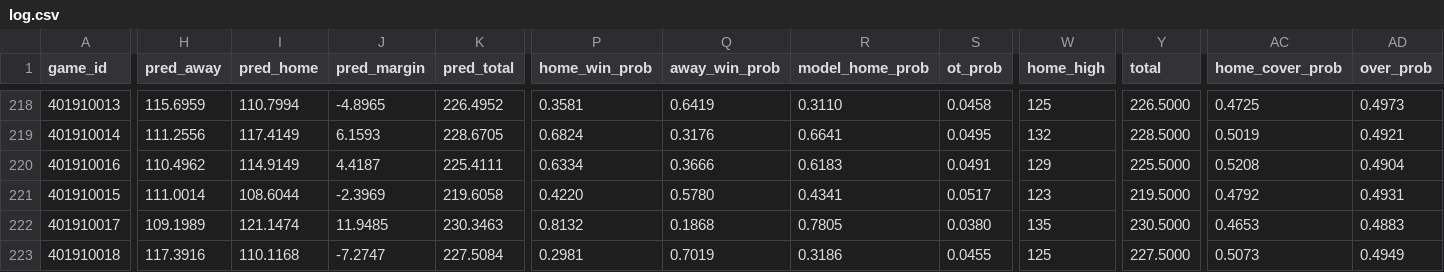
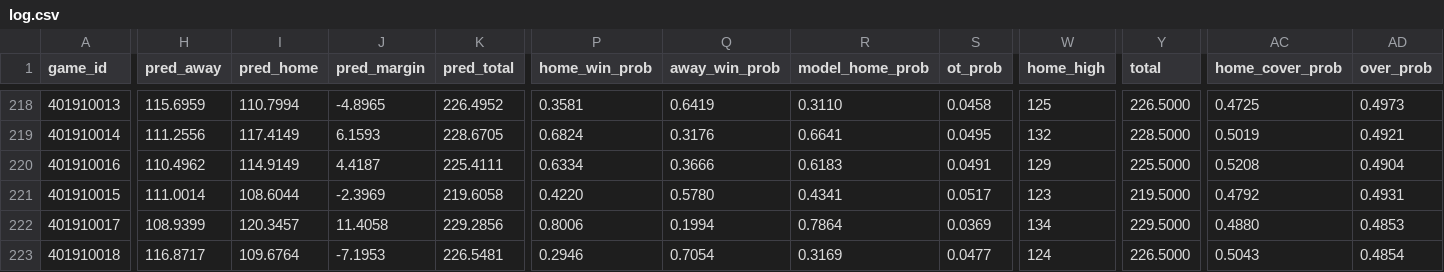
Before and after one commit to AramyJFerrent/AramyJFerrent, a CSV file: NBAScorePredictor/predictions/log.csv, drawn as a sheet; only a part is shown, gaps mark what is left out; the diff covers the shown part only; the diff names each change by its address in the sheet, - before the commit and + after, or states it on an @@ line.

```diff
--- a/NBAScorePredictor/predictions/log.csv
+++ b/NBAScorePredictor/predictions/log.csv
-H222 (pred_away): 109.1989
+H222 (pred_away): 108.9399
-I222 (pred_home): 121.1474
+I222 (pred_home): 120.3457
-J222 (pred_margin): 11.9485
+J222 (pred_margin): 11.4058
-K222 (pred_total): 230.3463
+K222 (pred_total): 229.2856
-P222 (home_win_prob): 0.8132
+P222 (home_win_prob): 0.8006
-Q222 (away_win_prob): 0.1868
+Q222 (away_win_prob): 0.1994
-R222 (model_home_prob): 0.7805
+R222 (model_home_prob): 0.7864
-S222 (ot_prob): 0.0380
+S222 (ot_prob): 0.0369
-W222 (home_high): 135
+W222 (home_high): 134
-Y222 (total): 230.5000
+Y222 (total): 229.5000
-AC222 (home_cover_prob): 0.4653
+AC222 (home_cover_prob): 0.4880
-AD222 (over_prob): 0.4883
+AD222 (over_prob): 0.4853
-H223 (pred_away): 117.3916
+H223 (pred_away): 116.8717
-I223 (pred_home): 110.1168
+I223 (pred_home): 109.6764
-J223 (pred_margin): -7.2747
+J223 (pred_margin): -7.1953
-K223 (pred_total): 227.5084
+K223 (pred_total): 226.5481
-P223 (home_win_prob): 0.2981
+P223 (home_win_prob): 0.2946
-Q223 (away_win_prob): 0.7019
+Q223 (away_win_prob): 0.7054
-R223 (model_home_prob): 0.3186
+R223 (model_home_prob): 0.3169
-S223 (ot_prob): 0.0455
+S223 (ot_prob): 0.0477
-W223 (home_high): 125
+W223 (home_high): 124
-Y223 (total): 227.5000
+Y223 (total): 226.5000
-AC223 (home_cover_prob): 0.5073
+AC223 (home_cover_prob): 0.5043
-AD223 (over_prob): 0.4949
+AD223 (over_prob): 0.4854
```
Also changed, not shown: 97 edited cells elsewhere in this file, NBAScorePredictor/predictions/ratings.csv, 2 other files.
